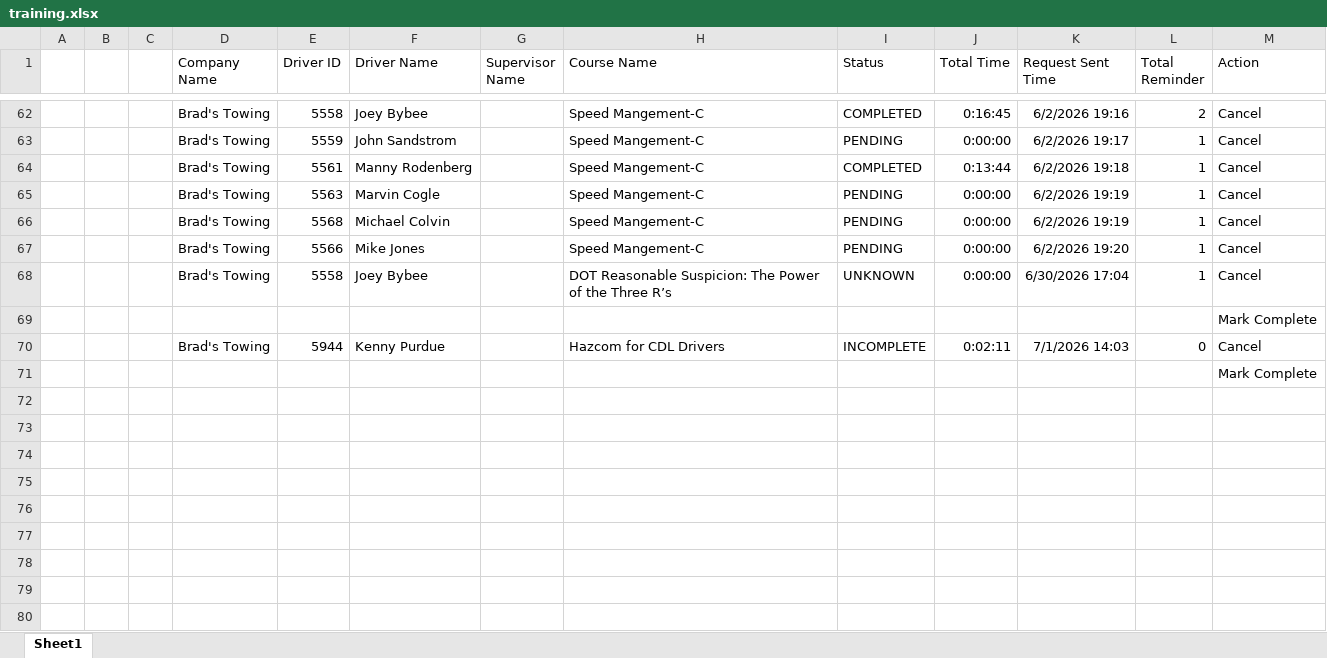
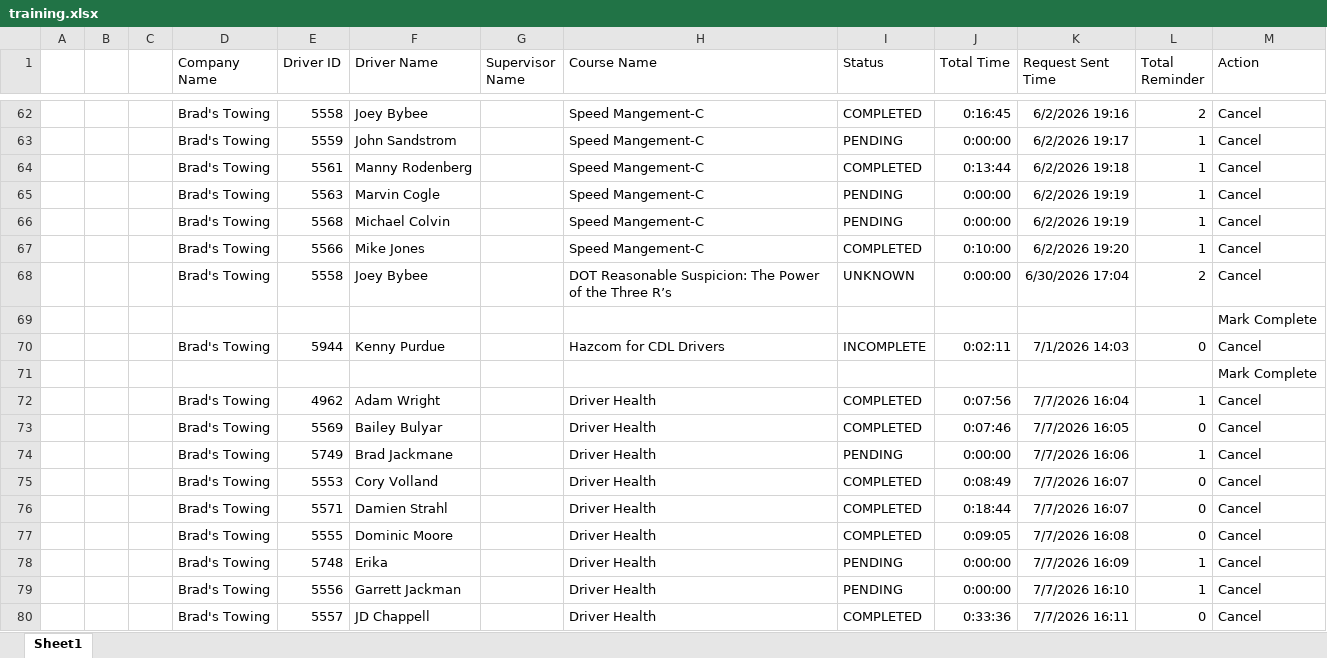
Before and after one commit to jmullins-DEN/Brads-Towing, an Excel workbook: training.xlsx, sheet Sheet1, drawn as a sheet; only a part is shown, gaps mark what is left out; values as stored, in another font and other column widths than the file's, no borders; the diff covers the shown part only; the diff names each change by its address in the sheet, - before the commit and + after, or states it on an @@ line.

Commit message:
Weekly data update: training.xlsx

```diff
--- a/training.xlsx (sheet Sheet1)
+++ b/training.xlsx (sheet Sheet1)
-I67 (Status): PENDING
+I67 (Status): COMPLETED
-J67 (Total Time): 0:00:00
+J67 (Total Time): 0:10:00
-L68 (Total Reminder): 1
+L68 (Total Reminder): 2
+row 72:  |  |  | Brad's Towing | 4962 | Adam Wright |  | Driver Health | COMPLETED | 0:07:56 | 7/7/2026 16:04 | 1 | Cancel
+row 73:  |  |  | Brad's Towing | 5569 | Bailey Bulyar |  | Driver Health | COMPLETED | 0:07:46 | 7/7/2026 16:05 | 0 | Cancel
+row 74:  |  |  | Brad's Towing | 5749 | Brad Jackmane |  | Driver Health | PENDING | 0:00:00 | 7/7/2026 16:06 | 1 | Cancel
+row 75:  |  |  | Brad's Towing | 5553 | Cory Volland |  | Driver Health | COMPLETED | 0:08:49 | 7/7/2026 16:07 | 0 | Cancel
+row 76:  |  |  | Brad's Towing | 5571 | Damien Strahl |  | Driver Health | COMPLETED | 0:18:44 | 7/7/2026 16:07 | 0 | Cancel
+row 77:  |  |  | Brad's Towing | 5555 | Dominic Moore |  | Driver Health | COMPLETED | 0:09:05 | 7/7/2026 16:08 | 0 | Cancel
+row 78:  |  |  | Brad's Towing | 5748 | Erika |  | Driver Health | PENDING | 0:00:00 | 7/7/2026 16:09 | 1 | Cancel
+row 79:  |  |  | Brad's Towing | 5556 | Garrett Jackman |  | Driver Health | PENDING | 0:00:00 | 7/7/2026 16:10 | 1 | Cancel
+row 80:  |  |  | Brad's Towing | 5557 | JD Chappell |  | Driver Health | COMPLETED | 0:33:36 | 7/7/2026 16:11 | 0 | Cancel
```
Also changed, not shown: 13 added rows and 3 edited cells elsewhere in this sheet.
